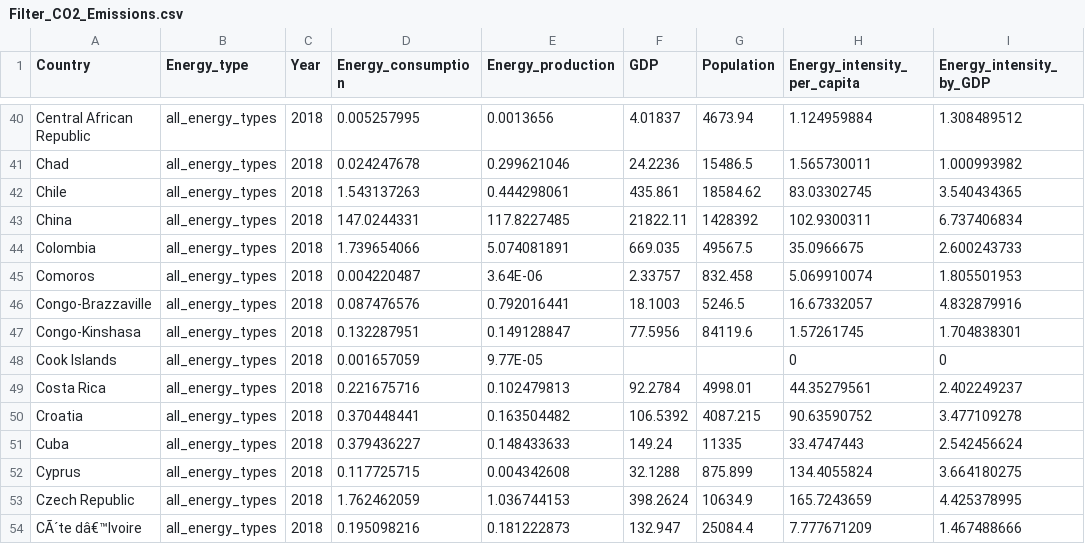
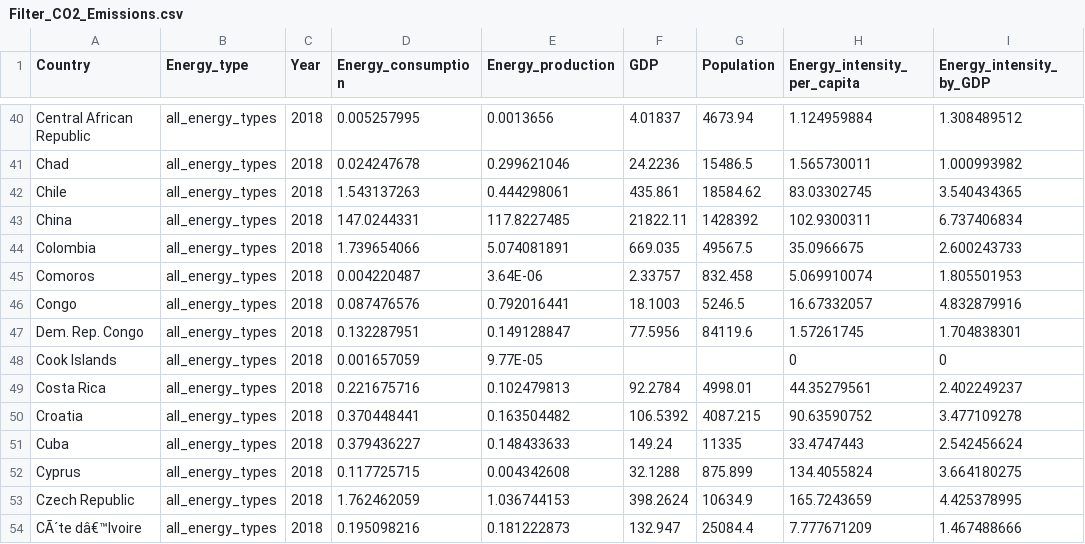
Before and after one commit to tarunc16/3179, a CSV file: Filter_CO2_Emissions.csv, drawn as a sheet; only a part is shown, gaps mark what is left out; the diff names each change by its address in the sheet, - before the commit and + after, or states it on an @@ line.

Commit message:
Update Filter_CO2_Emissions.csv

```diff
--- a/Filter_CO2_Emissions.csv
+++ b/Filter_CO2_Emissions.csv
-A46 (Country): Congo-Brazzaville
+A46 (Country): Congo
-A47 (Country): Congo-Kinshasa
+A47 (Country): Dem. Rep. Congo
```
